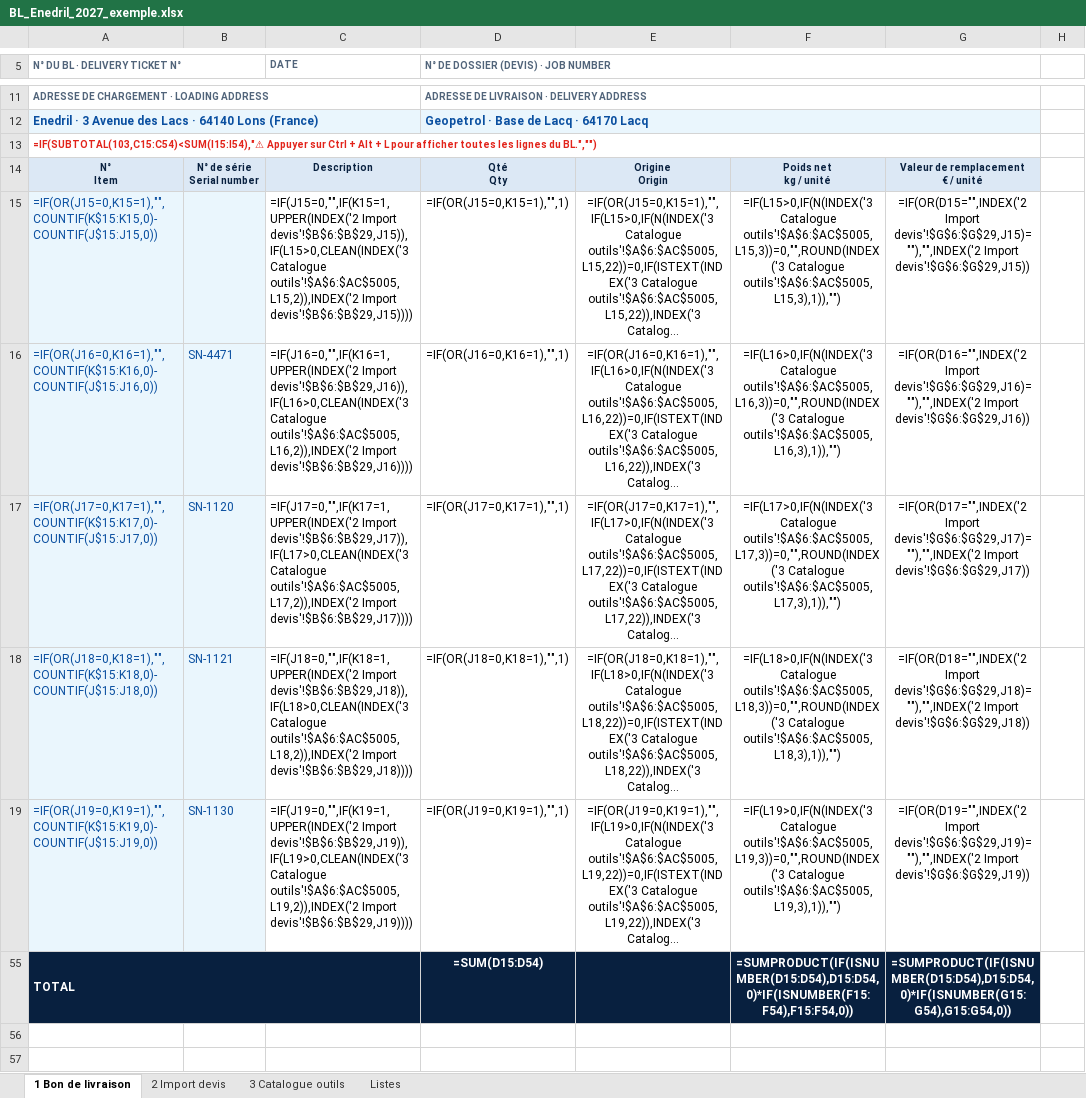
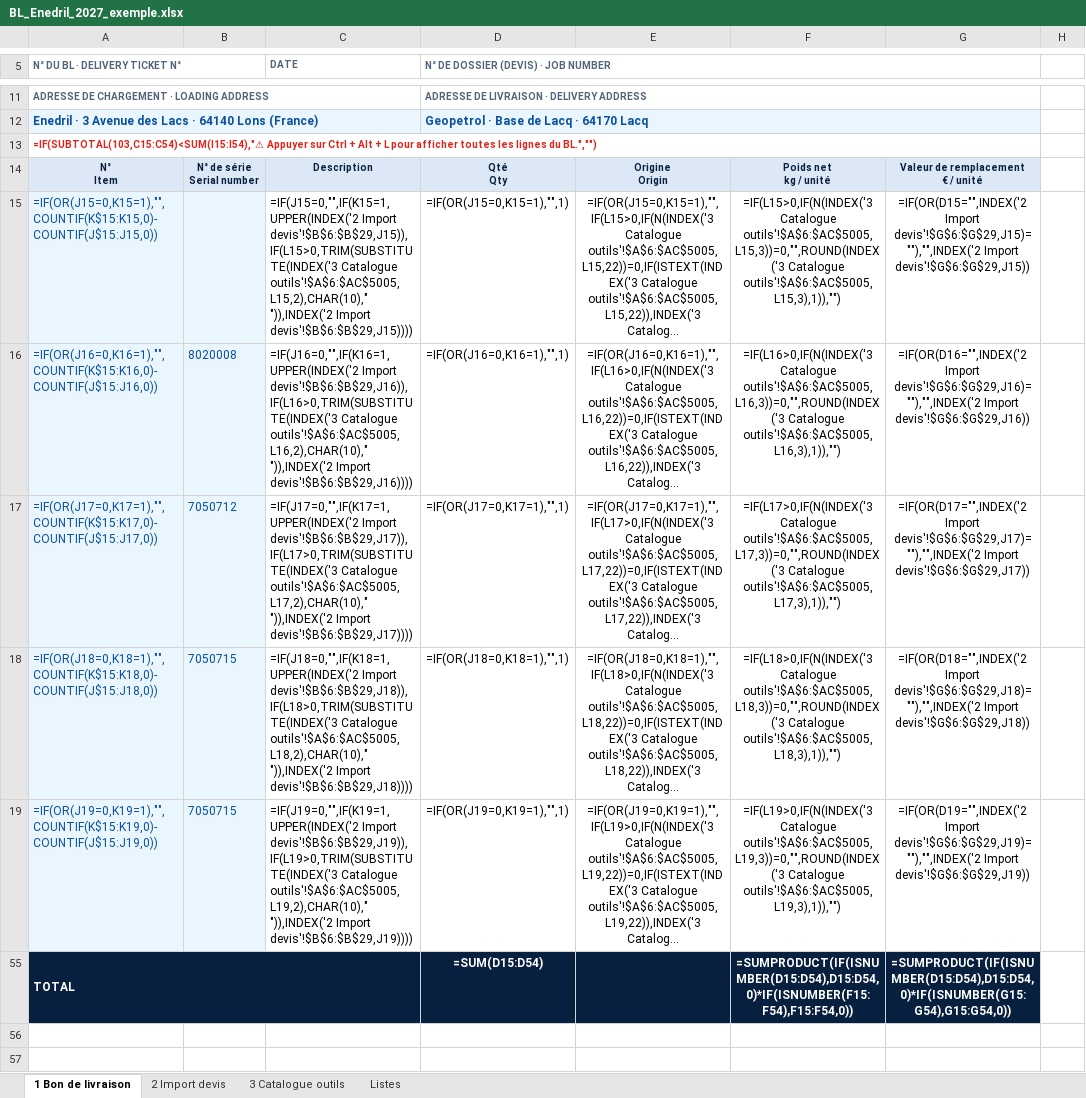
Before and after one commit to paulhdk360/Paul, an Excel workbook: bl_2027/BL_Enedril_2027_exemple.xlsx, sheet 1 Bon de livraison, drawn as a sheet; only a part is shown, gaps mark what is left out; long unchanged cells end in …; values as stored, in another font and other column widths than the file's, no borders; formulas without a stored value are shown as written; charts and pictures and conditional formats not drawn; the diff names each change by its address in the sheet, - before the commit and + after, or states it on an @@ line.

```diff
--- a/bl_2027/BL_Enedril_2027_exemple.xlsx (sheet 1 Bon de livraison)
+++ b/bl_2027/BL_Enedril_2027_exemple.xlsx (sheet 1 Bon de livraison)
-C15 (DATE): =IF(J15=0,"",IF(K15=1,UPPER(INDEX('2 Import devis'!$B$6:$B$29,J15)),IF(L15>0,CLEAN(INDEX('3 Catalogue outils'!$A$6:$AC$5005,L15,2)),INDEX('2 Import devis'!$B$6:$B$29,J15))))
+C15 (DATE): =IF(J15=0,"",IF(K15=1,UPPER(INDEX('2 Import devis'!$B$6:$B$29,J15)),IF(L15>0,TRIM(SUBSTITUTE(INDEX('3 Catalogue outils'!$A$6:$AC$5005,L15,2),CHAR(10)," ")),INDEX('2 Import devis'!$B$6:$B$29,J15))))
-B16: SN-4471
+B16: 8020008
-C16 (DATE): =IF(J16=0,"",IF(K16=1,UPPER(INDEX('2 Import devis'!$B$6:$B$29,J16)),IF(L16>0,CLEAN(INDEX('3 Catalogue outils'!$A$6:$AC$5005,L16,2)),INDEX('2 Import devis'!$B$6:$B$29,J16))))
+C16 (DATE): =IF(J16=0,"",IF(K16=1,UPPER(INDEX('2 Import devis'!$B$6:$B$29,J16)),IF(L16>0,TRIM(SUBSTITUTE(INDEX('3 Catalogue outils'!$A$6:$AC$5005,L16,2),CHAR(10)," ")),INDEX('2 Import devis'!$B$6:$B$29,J16))))
-B17: SN-1120
+B17: 7050712
-C17 (DATE): =IF(J17=0,"",IF(K17=1,UPPER(INDEX('2 Import devis'!$B$6:$B$29,J17)),IF(L17>0,CLEAN(INDEX('3 Catalogue outils'!$A$6:$AC$5005,L17,2)),INDEX('2 Import devis'!$B$6:$B$29,J17))))
+C17 (DATE): =IF(J17=0,"",IF(K17=1,UPPER(INDEX('2 Import devis'!$B$6:$B$29,J17)),IF(L17>0,TRIM(SUBSTITUTE(INDEX('3 Catalogue outils'!$A$6:$AC$5005,L17,2),CHAR(10)," ")),INDEX('2 Import devis'!$B$6:$B$29,J17))))
-B18: SN-1121
+B18: 7050715
-C18 (DATE): =IF(J18=0,"",IF(K18=1,UPPER(INDEX('2 Import devis'!$B$6:$B$29,J18)),IF(L18>0,CLEAN(INDEX('3 Catalogue outils'!$A$6:$AC$5005,L18,2)),INDEX('2 Import devis'!$B$6:$B$29,J18))))
+C18 (DATE): =IF(J18=0,"",IF(K18=1,UPPER(INDEX('2 Import devis'!$B$6:$B$29,J18)),IF(L18>0,TRIM(SUBSTITUTE(INDEX('3 Catalogue outils'!$A$6:$AC$5005,L18,2),CHAR(10)," ")),INDEX('2 Import devis'!$B$6:$B$29,J18))))
-B19: SN-1130
+B19: 7050715
-C19 (DATE): =IF(J19=0,"",IF(K19=1,UPPER(INDEX('2 Import devis'!$B$6:$B$29,J19)),IF(L19>0,CLEAN(INDEX('3 Catalogue outils'!$A$6:$AC$5005,L19,2)),INDEX('2 Import devis'!$B$6:$B$29,J19))))
+C19 (DATE): =IF(J19=0,"",IF(K19=1,UPPER(INDEX('2 Import devis'!$B$6:$B$29,J19)),IF(L19>0,TRIM(SUBSTITUTE(INDEX('3 Catalogue outils'!$A$6:$AC$5005,L19,2),CHAR(10)," ")),INDEX('2 Import devis'!$B$6:$B$29,J19))))
```
Also changed, not shown: sheet 3 Catalogue outils, sheet 2 Import devis, hidden cells, bl_2027/BL_Enedril_2027.xlsx, 3 other files.
